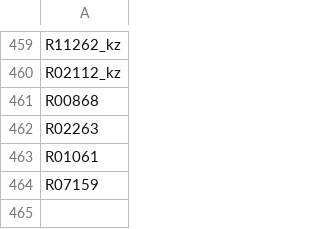
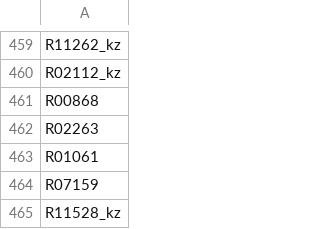
Before and after one commit to zhanglab/GEM-iCbes, a TSV file: GEM-Cbes-yaml/model_def_meta.tsv, drawn as a sheet; only a part is shown, gaps mark what is left out.

```diff
--- a/GEM-Cbes-yaml/model_def_meta.tsv
+++ b/GEM-Cbes-yaml/model_def_meta.tsv
@@ -464 +464,2 @@ R01061
 R07159
+R11528_kz
```
Also changed, not shown: GEM-Cbes-yaml/model_def_others.tsv, 3 other files.
